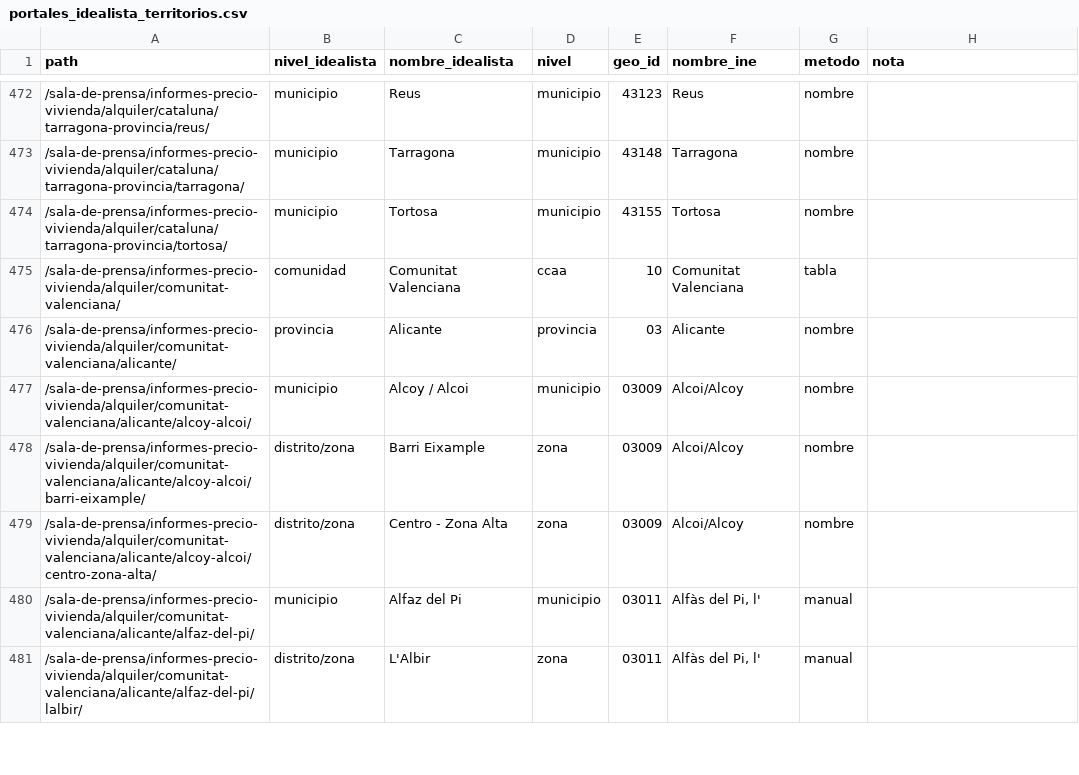
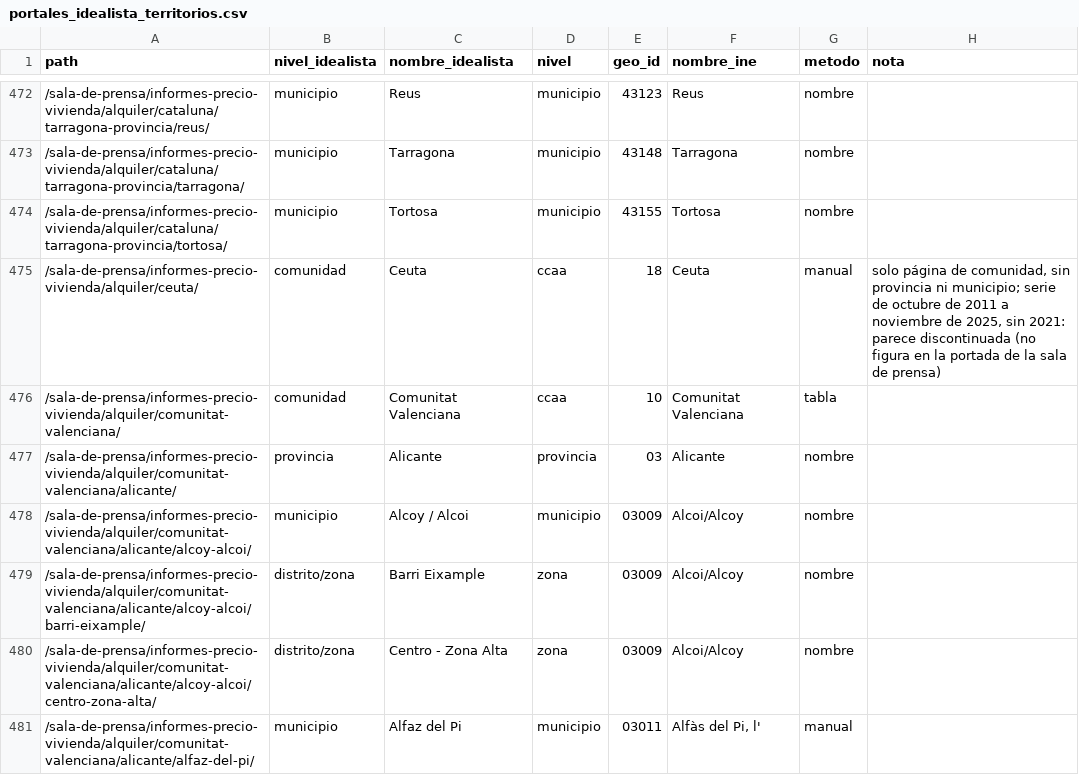
Before and after one commit to gastiaso/de-renta-en-renta, a CSV file: inventario/portales_idealista_territorios.csv, drawn as a sheet; only a part is shown, gaps mark what is left out; the shorter side is filled out with more unchanged rows.

Commit message:
Idealista: segunda extracción, Ceuta y barrios fuera de la v1.0

```diff
--- a/inventario/portales_idealista_territorios.csv
+++ b/inventario/portales_idealista_territorios.csv
@@ -474,2 +474,3 @@ path,nivel_idealista,nombre_idealista,nivel,geo_id,nombre_ine,metodo,nota
 /sala-de-prensa/informes-precio-vivienda/alquiler/cataluna/tarragona-provincia/tortosa/,municipio,Tortosa,municipio,43155,Tortosa,nombre,
+/sala-de-prensa/informes-precio-vivienda/alquiler/ceuta/,comunidad,Ceuta,ccaa,18,Ceuta,manual,"solo página de comunidad, sin provincia ni municipio; serie de octubre de 2011 a noviembre de 2025, sin 2021: parece discontinuada (no figura en la portada de la sala de prensa)"
 /sala-de-prensa/informes-precio-vivienda/alquiler/comunitat-valenciana/,comunidad,Comunitat Valenciana,ccaa,10,Comunitat Valenciana,tabla,
```
Also changed, not shown: 3 other files.
